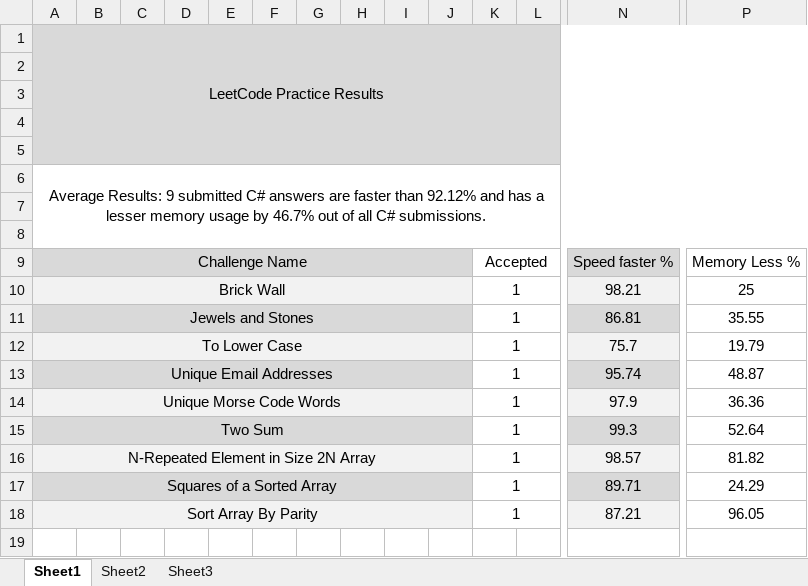
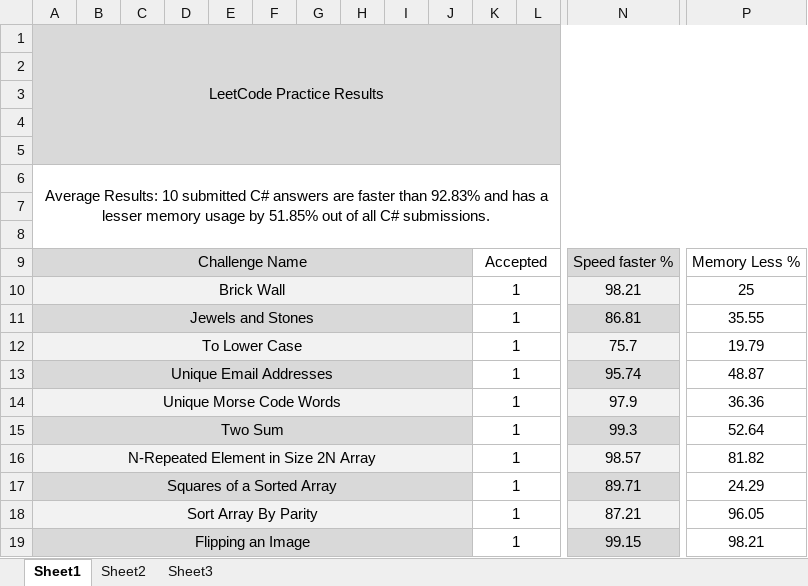
Before and after one commit to Xero-Null/InterviewPractice, an Excel workbook: LeetCode_Results.xlsx, sheet Sheet1, drawn as a sheet; only a part is shown, gaps mark what is left out; values as stored, in another font and other column widths than the file's, no borders; rows hold the shown columns only; the diff names each change by its address in the sheet, - before the commit and + after, or states it on an @@ line.

Commit message:
Added Flipping an Image practice

```diff
--- a/LeetCode_Results.xlsx (sheet Sheet1)
+++ b/LeetCode_Results.xlsx (sheet Sheet1)
-A6: Average Results: 9 submitted C# answers are faster than 92.12% and has a lesser memory usage by 46.7% out of…
+A6: Average Results: 10 submitted C# answers are faster than 92.83% and has a lesser memory usage by 51.85% out of…
+row 19: Flipping an Image |  |  |  |  |  |  |  |  |  | 1 |  | 99.15 | 98.21
```
Also changed, not shown: 25 other files.
